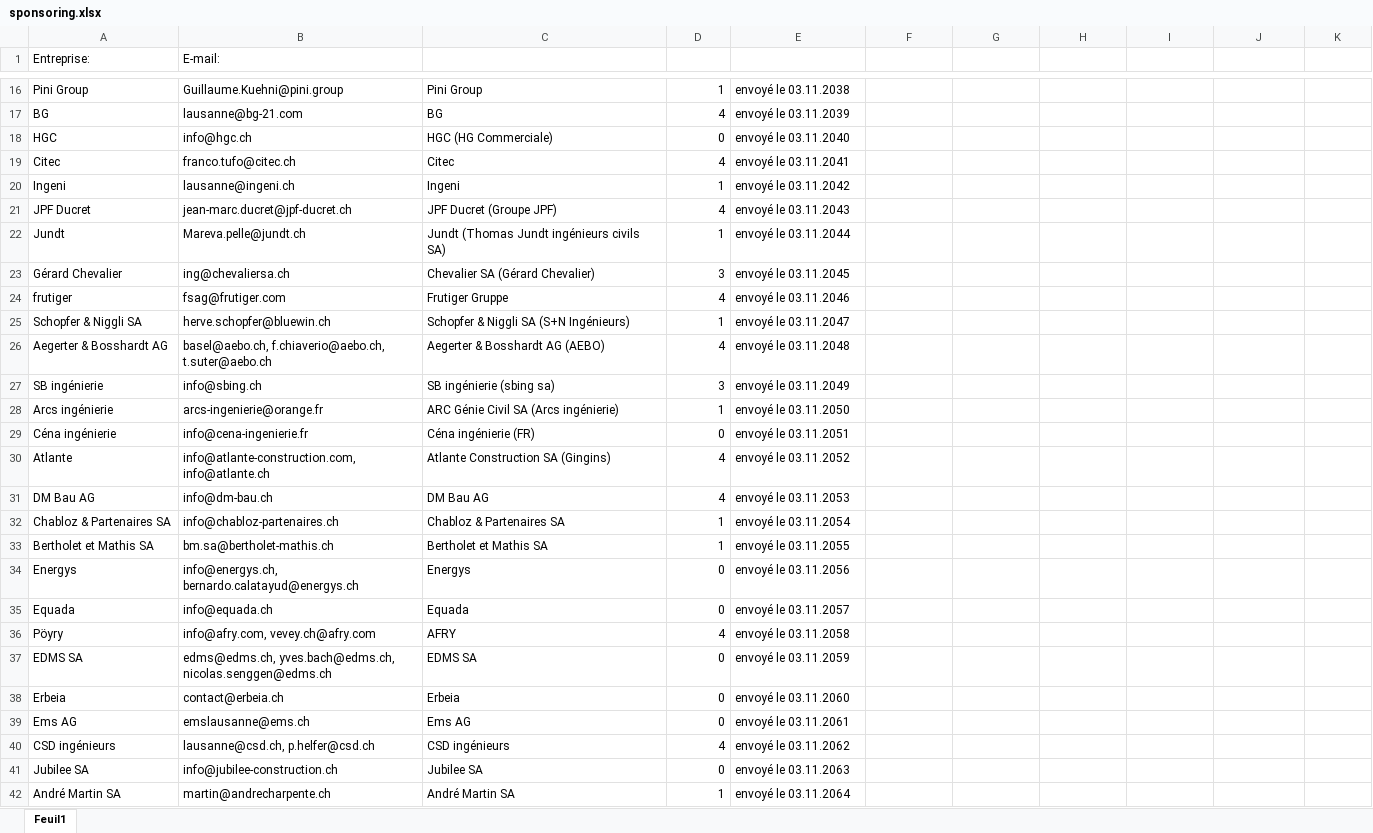
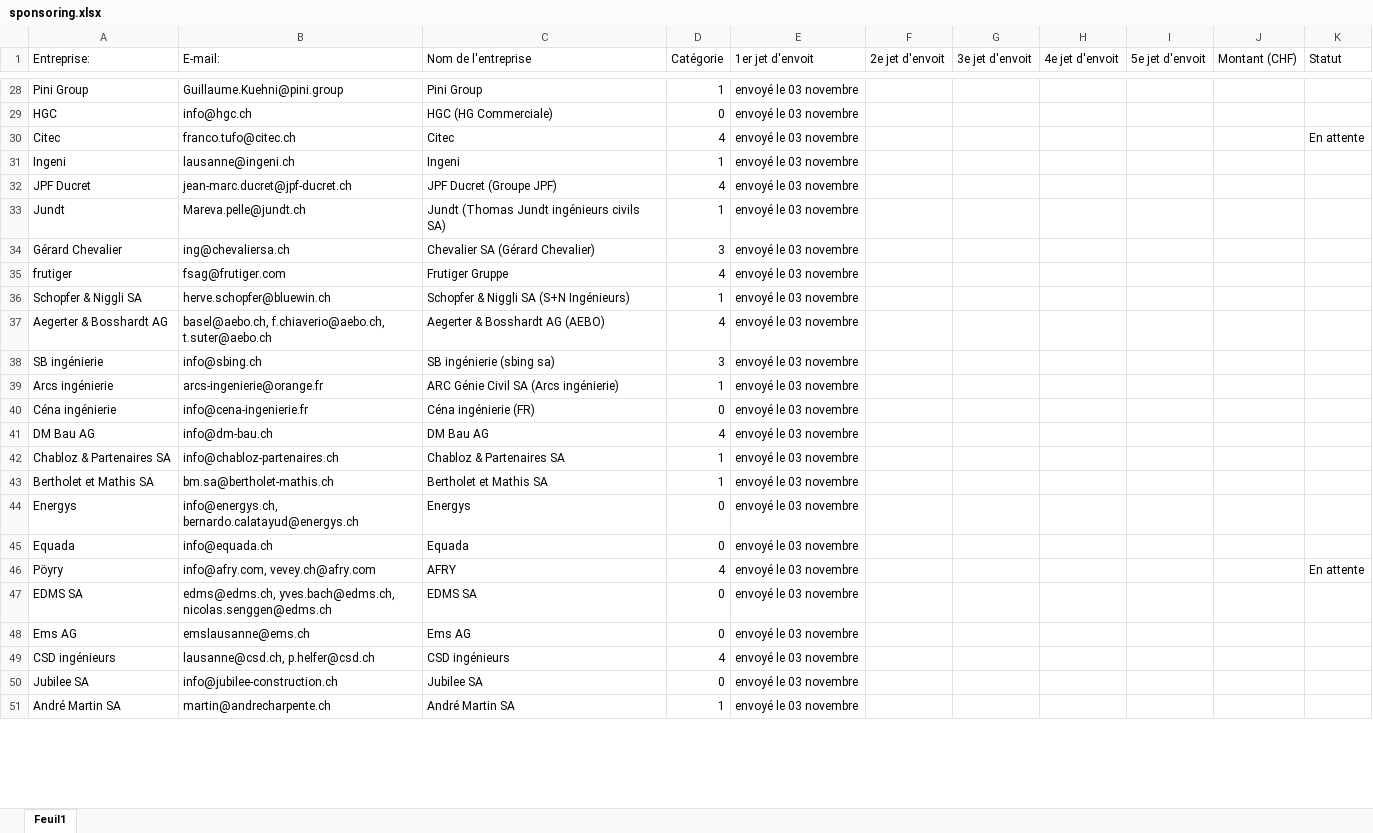
Before and after one commit to hugogebel-boop/TravelGC_siteweb, an Excel workbook: mail/sponsoring.xlsx, sheet Feuil1, drawn as a sheet; only a part is shown, gaps mark what is left out; values as stored, in another font and other column widths than the file's, no cell formats; removed rows and columns are numbered as before the commit, all else as after; the diff covers the shown part only; the diff names each change by its address in the sheet, - before the commit and + after, or states it on an @@ line.

```diff
--- a/mail/sponsoring.xlsx (sheet Feuil1)
+++ b/mail/sponsoring.xlsx (sheet Feuil1)
-C1: (empty)
+C1: Nom de l'entreprise
-D1: (empty)
+D1: Catégorie
-E1: (empty)
+E1: 1er jet d'envoit
-F1: (empty)
+F1: 2e jet d'envoit
-G1: (empty)
+G1: 3e jet d'envoit
-H1: (empty)
+H1: 4e jet d'envoit
-I1: (empty)
+I1: 5e jet d'envoit
-J1: (empty)
+J1: Montant (CHF)
-K1: (empty)
+K1: Statut
-E28 (1er jet d'envoit): envoyé le 03.11.2038
+E28 (1er jet d'envoit): envoyé le 03 novembre
-row 17: BG | lausanne@bg-21.com | BG | 4 | envoyé le 03.11.2039
-E29 (1er jet d'envoit): envoyé le 03.11.2040
+E29 (1er jet d'envoit): envoyé le 03 novembre
-E30 (1er jet d'envoit): envoyé le 03.11.2041
+E30 (1er jet d'envoit): envoyé le 03 novembre
-K30 (Statut): (empty)
+K30 (Statut): En attente
-E31 (1er jet d'envoit): envoyé le 03.11.2042
+E31 (1er jet d'envoit): envoyé le 03 novembre
-E32 (1er jet d'envoit): envoyé le 03.11.2043
+E32 (1er jet d'envoit): envoyé le 03 novembre
-E33 (1er jet d'envoit): envoyé le 03.11.2044
+E33 (1er jet d'envoit): envoyé le 03 novembre
-E34 (1er jet d'envoit): envoyé le 03.11.2045
+E34 (1er jet d'envoit): envoyé le 03 novembre
-E35 (1er jet d'envoit): envoyé le 03.11.2046
+E35 (1er jet d'envoit): envoyé le 03 novembre
-E36 (1er jet d'envoit): envoyé le 03.11.2047
+E36 (1er jet d'envoit): envoyé le 03 novembre
-E37 (1er jet d'envoit): envoyé le 03.11.2048
+E37 (1er jet d'envoit): envoyé le 03 novembre
-E38 (1er jet d'envoit): envoyé le 03.11.2049
+E38 (1er jet d'envoit): envoyé le 03 novembre
-E39 (1er jet d'envoit): envoyé le 03.11.2050
+E39 (1er jet d'envoit): envoyé le 03 novembre
-E40 (1er jet d'envoit): envoyé le 03.11.2051
+E40 (1er jet d'envoit): envoyé le 03 novembre
-row 30: Atlante | info@atlante-construction.com, info@atlante.ch | Atlante Construction SA (Gingins) | 4 | envoyé le 03.11.2052
-E41 (1er jet d'envoit): envoyé le 03.11.2053
+E41 (1er jet d'envoit): envoyé le 03 novembre
-E42 (1er jet d'envoit): envoyé le 03.11.2054
+E42 (1er jet d'envoit): envoyé le 03 novembre
-E43 (1er jet d'envoit): envoyé le 03.11.2055
+E43 (1er jet d'envoit): envoyé le 03 novembre
-E44 (1er jet d'envoit): envoyé le 03.11.2056
+E44 (1er jet d'envoit): envoyé le 03 novembre
-E45 (1er jet d'envoit): envoyé le 03.11.2057
+E45 (1er jet d'envoit): envoyé le 03 novembre
-E46 (1er jet d'envoit): envoyé le 03.11.2058
+E46 (1er jet d'envoit): envoyé le 03 novembre
-K46 (Statut): (empty)
+K46 (Statut): En attente
-E47 (1er jet d'envoit): envoyé le 03.11.2059
+E47 (1er jet d'envoit): envoyé le 03 novembre
-row 38: Erbeia | contact@erbeia.ch | Erbeia | 0 | envoyé le 03.11.2060
-E48 (1er jet d'envoit): envoyé le 03.11.2061
+E48 (1er jet d'envoit): envoyé le 03 novembre
-E49 (1er jet d'envoit): envoyé le 03.11.2062
+E49 (1er jet d'envoit): envoyé le 03 novembre
-E50 (1er jet d'envoit): envoyé le 03.11.2063
+E50 (1er jet d'envoit): envoyé le 03 novembre
-E51 (1er jet d'envoit): envoyé le 03.11.2064
+E51 (1er jet d'envoit): envoyé le 03 novembre
```
Also changed, not shown: 127 added rows, 28 removed rows and 186 edited cells elsewhere in this sheet, cell formats, 39 other files.
